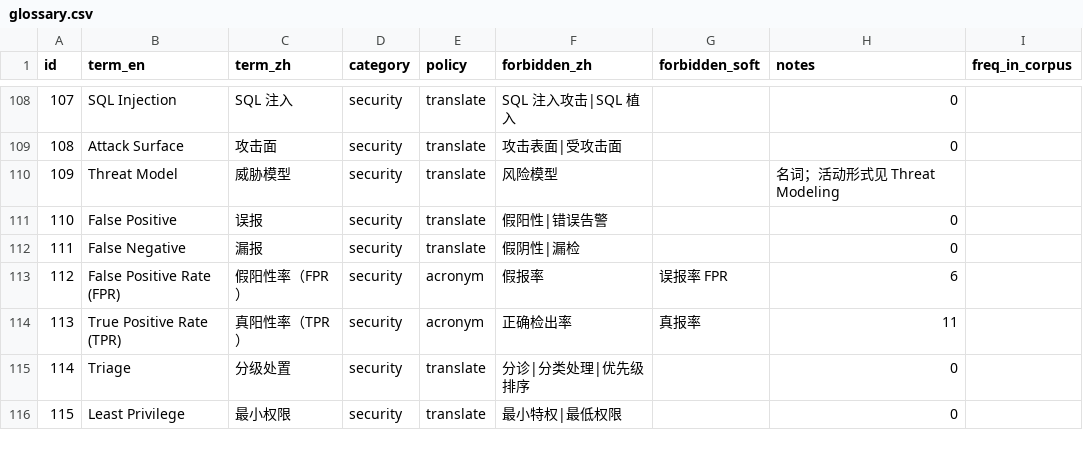
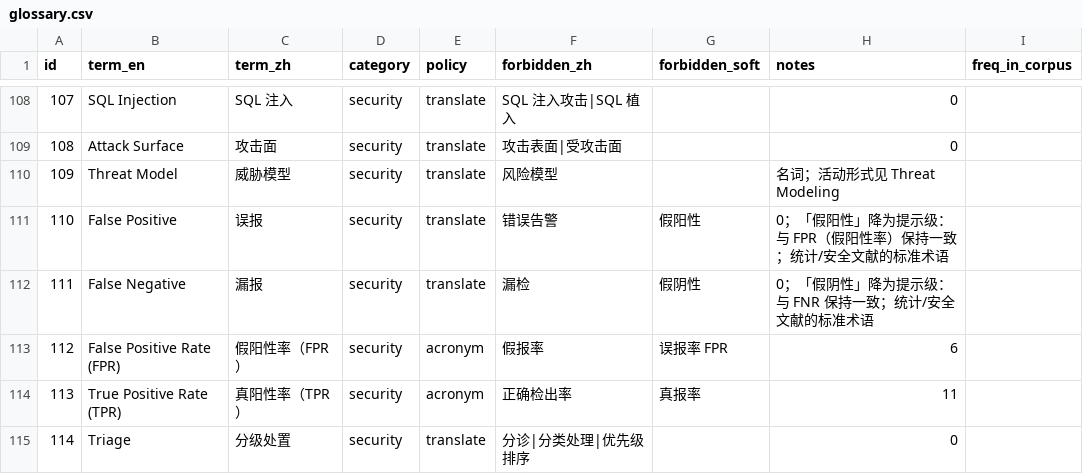
Before and after one commit to Feng11-kyrie/AI-plus-X-C1, a CSV file: glossary/glossary.csv, drawn as a sheet; only a part is shown, gaps mark what is left out; the shorter side is filled out with more unchanged rows.

```diff
--- a/glossary/glossary.csv
+++ b/glossary/glossary.csv
@@ -110,4 +110,4 @@ id,term_en,term_zh,category,policy,forbidden_zh,forbidden_soft,notes,freq_in_cor
 109,Threat Model,威胁模型,security,translate,风险模型,,名词；活动形式见 Threat Modeling,
-110,False Positive,误报,security,translate,假阳性|错误告警,,0,
-111,False Negative,漏报,security,translate,假阴性|漏检,,0,
+110,False Positive,误报,security,translate,错误告警,假阳性,0；「假阳性」降为提示级：与 FPR（假阳性率）保持一致；统计/安全文献的标准术语,
+111,False Negative,漏报,security,translate,漏检,假阴性,0；「假阴性」降为提示级：与 FNR 保持一致；统计/安全文献的标准术语,
 112,False Positive Rate (FPR),假阳性率（FPR）,security,acronym,假报率,误报率 FPR,6,
```
Also changed, not shown: 6 other files.
